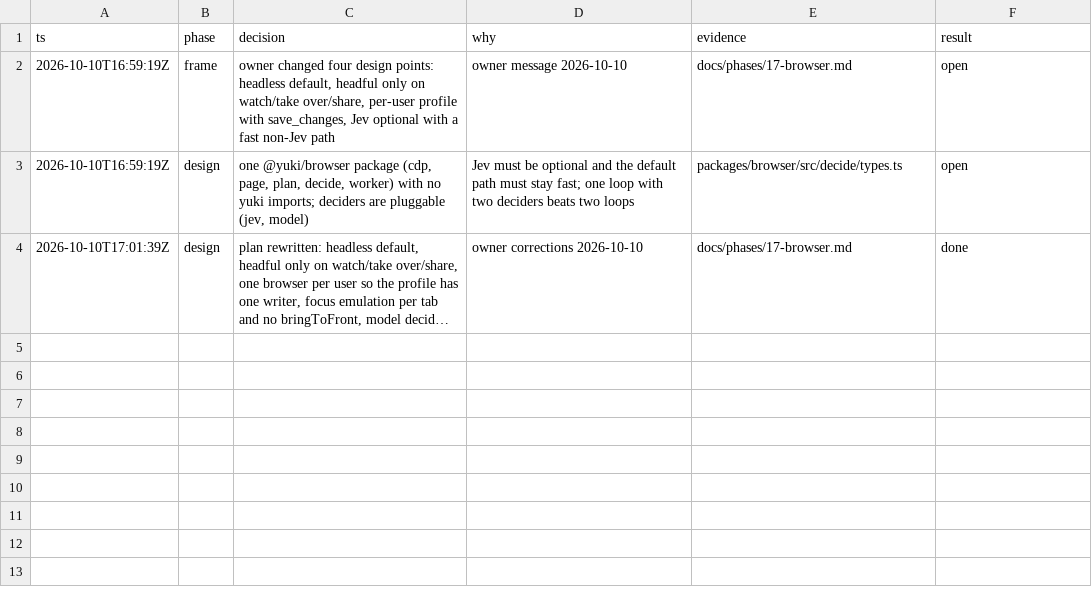
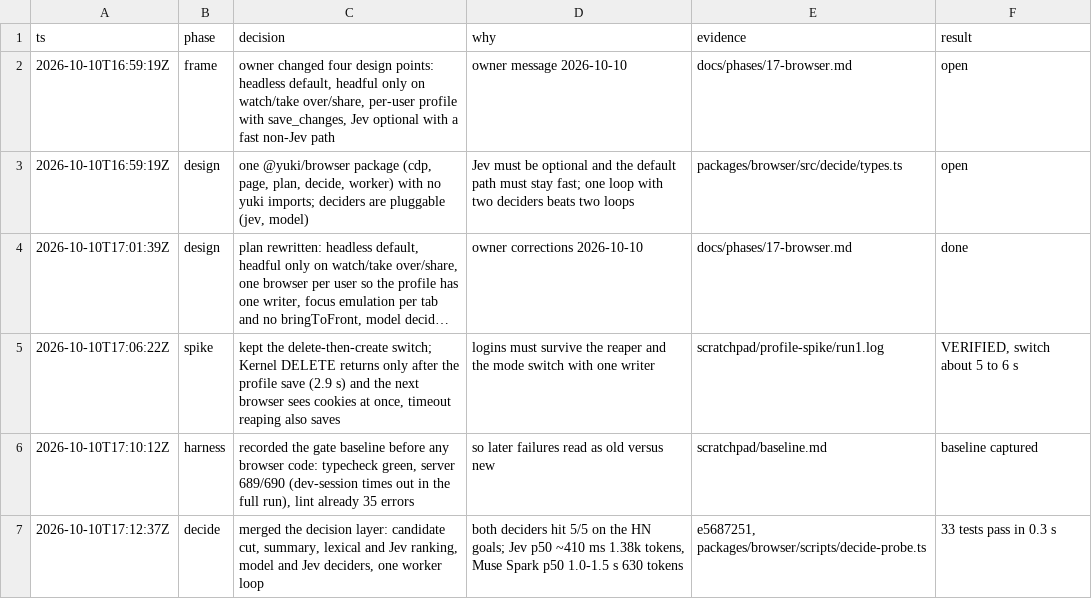
Before and after one commit to keyurbodar/kiko, a TSV file: .audit/browser-p17.tsv, drawn as a sheet; long unchanged cells end in …; the diff names each change by its address in the sheet, - before the commit and + after, or states it on an @@ line.

```diff
--- a/.audit/browser-p17.tsv
+++ b/.audit/browser-p17.tsv
+row 5: 2026-10-10T17:06:22Z | spike | kept the delete-then-create switch; Kernel DELETE returns only after the profile save (2.9 s) and the next browser sees cookies at once, timeout reaping also saves | logins must survive the reaper and the mode switch with one writer | scratchpad/profile-spike/run1.log | VERIFIED, switch about 5 to 6 s
+row 6: 2026-10-10T17:10:12Z | harness | recorded the gate baseline before any browser code: typecheck green, server 689/690 (dev-session times out in the full run), lint already 35 errors | so later failures read as old versus new | scratchpad/baseline.md | baseline captured
+row 7: 2026-10-10T17:12:37Z | decide | merged the decision layer: candidate cut, summary, lexical and Jev ranking, model and Jev deciders, one worker loop | both deciders hit 5/5 on the HN goals; Jev p50 ~410 ms 1.38k tokens, Muse Spark p50 1.0-1.5 s 630 tokens | e5687251, packages/browser/scripts/decide-probe.ts | 33 tests pass in 0.3 s
```
